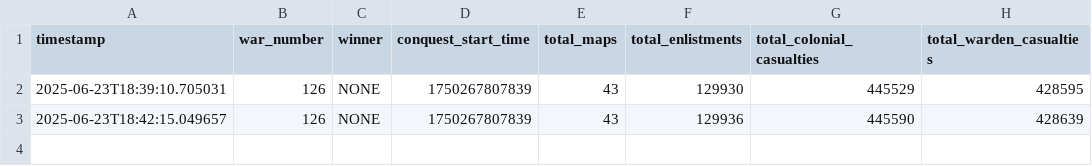
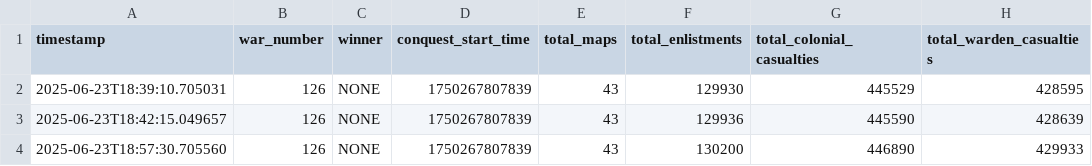
Before and after one commit to ZainMGit/Foxhole_Prediction_Model, a CSV file: data/war_126_summary.csv, drawn as a sheet; the diff names each change by its address in the sheet, - before the commit and + after, or states it on an @@ line.

```diff
--- a/data/war_126_summary.csv
+++ b/data/war_126_summary.csv
+row 4: 2025-06-23T18:57:30.705560 | 126 | NONE | 1750267807839 | 43 | 130200 | 446890 | 429933
```
Also changed, not shown: data/war_126.csv, 1 other file.
